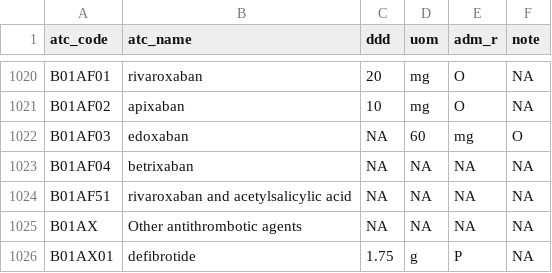
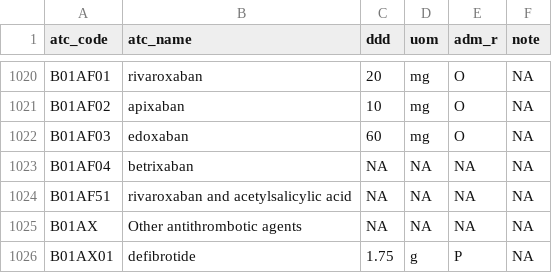
Before and after one commit to fabkury/atcd, a CSV file: WHO ATC-DDD 2026-04-25.csv, drawn as a sheet; only a part is shown, gaps mark what is left out.

```diff
--- a/WHO ATC-DDD 2026-04-25.csv
+++ b/WHO ATC-DDD 2026-04-25.csv
@@ -1021,3 +1021,3 @@ B01AF01,rivaroxaban,20,mg,O,NA
 B01AF02,apixaban,10,mg,O,NA
-B01AF03,edoxaban,NA,60,mg,O
+B01AF03,edoxaban,60,mg,O,NA
 B01AF04,betrixaban,NA,NA,NA,NA
```
